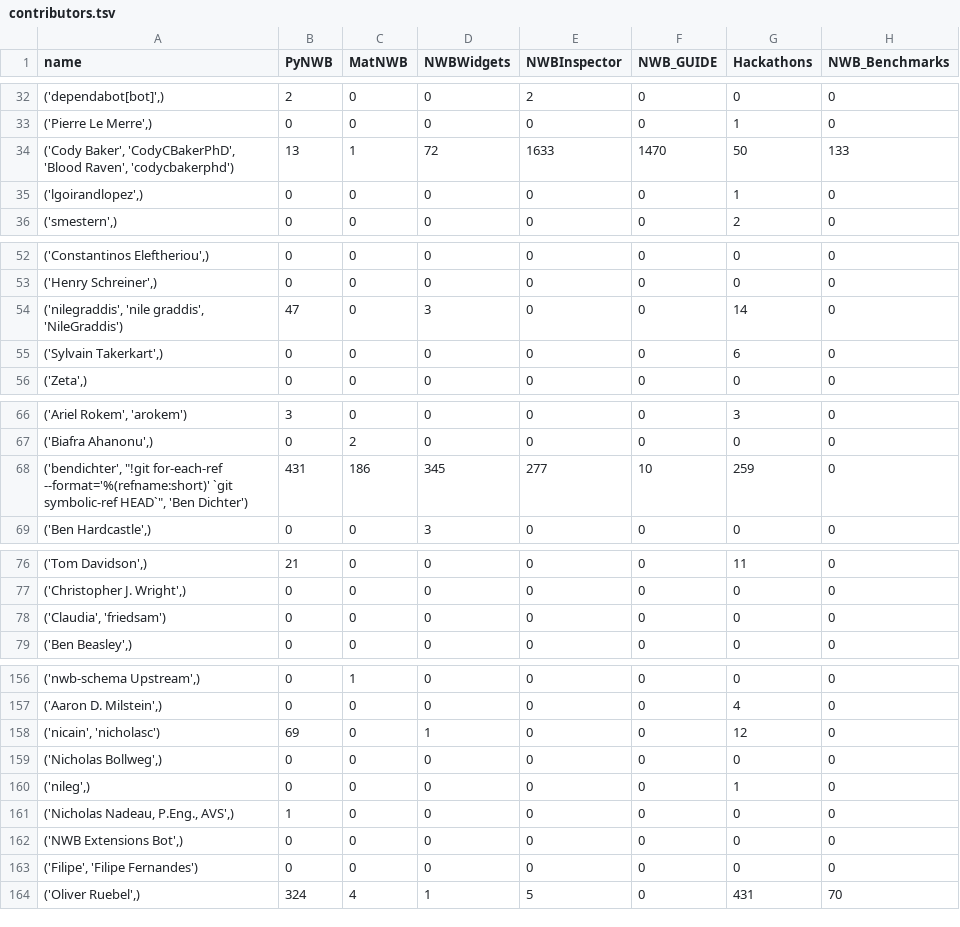
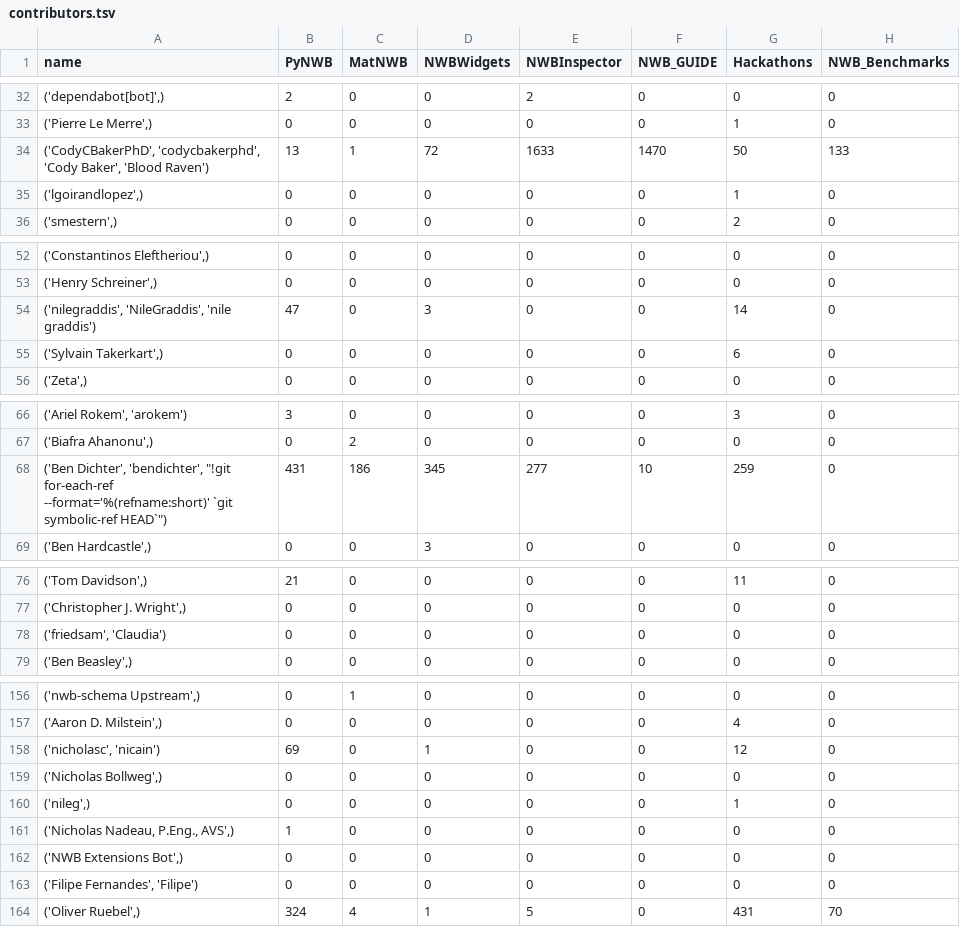
Before and after one commit to NeurodataWithoutBorders/nwb-project-analytics, a TSV file: data/contributors.tsv, drawn as a sheet; only a part is shown, gaps mark what is left out; the diff covers the shown part only; the diff names each change by its address in the sheet, - before the commit and + after, or states it on an @@ line.

```diff
--- a/data/contributors.tsv
+++ b/data/contributors.tsv
-A34 (name): ('Cody Baker', 'CodyCBakerPhD', 'Blood Raven', 'codycbakerphd')
+A34 (name): ('CodyCBakerPhD', 'codycbakerphd', 'Cody Baker', 'Blood Raven')
-A54 (name): ('nilegraddis', 'nile graddis', 'NileGraddis')
+A54 (name): ('nilegraddis', 'NileGraddis', 'nile graddis')
-A68 (name): ('bendichter', "!git for-each-ref --format='%(refname:short)' `git symbolic-ref HEAD`", 'Ben Dichter')
+A68 (name): ('Ben Dichter', 'bendichter', "!git for-each-ref --format='%(refname:short)' `git symbolic-ref HEAD`")
-A78 (name): ('Claudia', 'friedsam')
+A78 (name): ('friedsam', 'Claudia')
-A158 (name): ('nicain', 'nicholasc')
+A158 (name): ('nicholasc', 'nicain')
-A163 (name): ('Filipe', 'Filipe Fernandes')
+A163 (name): ('Filipe Fernandes', 'Filipe')
```
Also changed, not shown: 12 edited cells elsewhere in this file, 2 other files.
